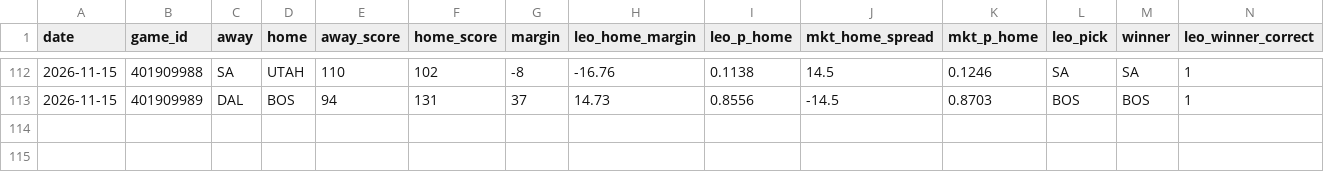
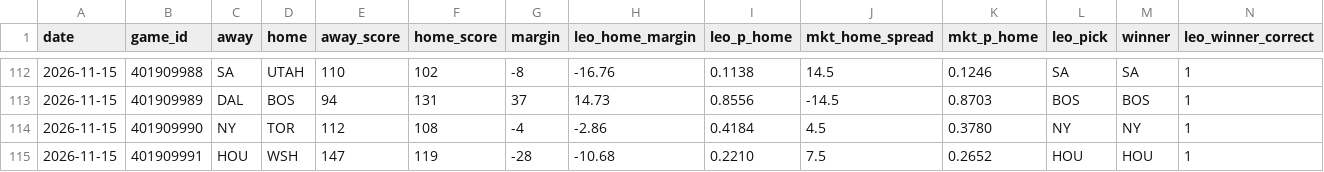
Before and after one commit to flychico/lydiaslab, a CSV file: data/nba/results-ledger.csv, drawn as a sheet; only a part is shown, gaps mark what is left out; rows hold the shown columns only; the diff names each change by its address in the sheet, - before the commit and + after, or states it on an @@ line.

```diff
--- a/data/nba/results-ledger.csv
+++ b/data/nba/results-ledger.csv
+row 114: 2026-11-15 | 401909990 | NY | TOR | 112 | 108 | -4 | -2.86 | 0.4184 | 4.5 | 0.3780 | NY | NY | 1
+row 115: 2026-11-15 | 401909991 | HOU | WSH | 147 | 119 | -28 | -10.68 | 0.2210 | 7.5 | 0.2652 | HOU | HOU | 1
```
Also changed, not shown: 14 other files.
